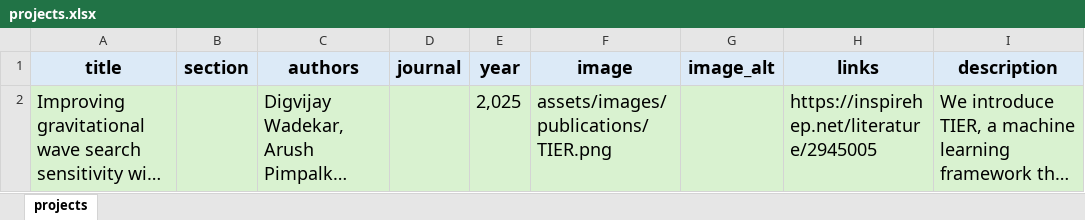
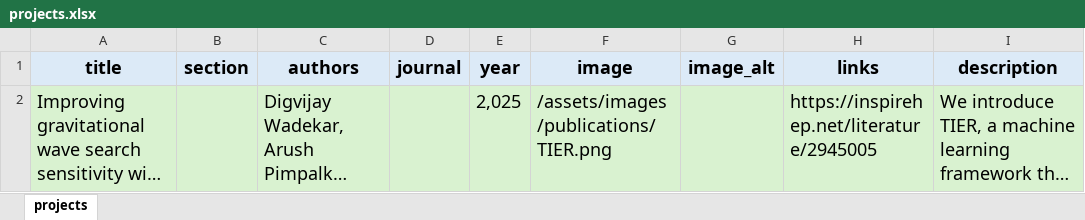
Before and after one commit to Arush-Pimpalkar/Arush-Pimpalkar.github.io, an Excel workbook: data/projects.xlsx, sheet projects, drawn as a sheet; only a part is shown; long unchanged cells end in …; values as stored, in another font and other column widths than the file's, no borders; the diff names each change by its address in the sheet, - before the commit and + after, or states it on an @@ line.

Commit message:
data_path

```diff
--- a/data/projects.xlsx (sheet projects)
+++ b/data/projects.xlsx (sheet projects)
-F2 (image): assets/images/publications/TIER.png
+F2 (image): /assets/images/publications/TIER.png
```
